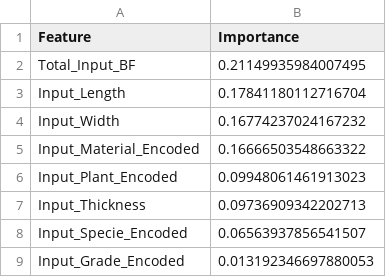
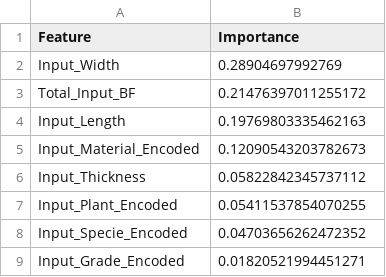
Before and after one commit to samhill7372-ops/production_planning, a CSV file: models/feature_importance.csv, drawn as a sheet.

```diff
--- a/models/feature_importance.csv
+++ b/models/feature_importance.csv
@@ -1,9 +1,9 @@
 Feature,Importance
-Total_Input_BF,0.21149935984007495
-Input_Length,0.17841180112716704
-Input_Width,0.16774237024167232
-Input_Material_Encoded,0.16666503548663322
-Input_Plant_Encoded,0.09948061461913023
-Input_Thickness,0.09736909342202713
-Input_Specie_Encoded,0.06563937856541507
-Input_Grade_Encoded,0.013192346697880053
+Input_Width,0.28904697992769
+Total_Input_BF,0.21476397011255172
+Input_Length,0.19769803335462163
+Input_Material_Encoded,0.12090543203782673
+Input_Thickness,0.05822842345737112
+Input_Plant_Encoded,0.05411537854070255
+Input_Specie_Encoded,0.04703656262472352
+Input_Grade_Encoded,0.01820521994451271
```
Also changed, not shown: models/test_results.csv, 16 other files.
